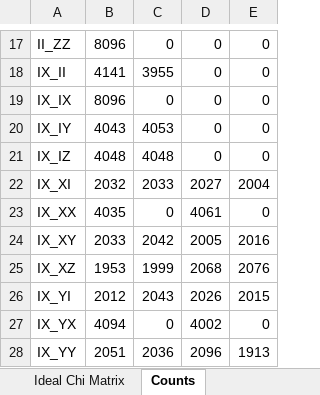
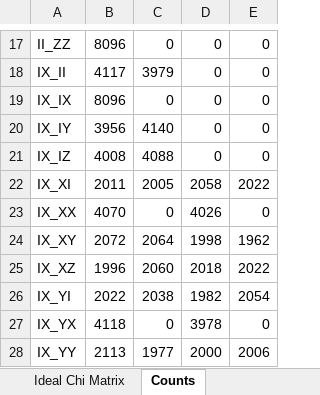
Before and after one commit to BAQIS-Quantum/ErrorGnoMark, an Excel workbook: examples/qpt_reports/qpt_demo_report_cnot.xlsx, sheet Counts, drawn as a sheet; only a part is shown, gaps mark what is left out; values as stored, in another font and other column widths than the file's, no borders; the diff covers the shown part only; the diff names each change by its address in the sheet, - before the commit and + after, or states it on an @@ line.

```diff
--- a/examples/qpt_reports/qpt_demo_report_cnot.xlsx (sheet Counts)
+++ b/examples/qpt_reports/qpt_demo_report_cnot.xlsx (sheet Counts)
-B18: 4141
+B18: 4117
-C18: 3955
+C18: 3979
-B20: 4043
+B20: 3956
-C20: 4053
+C20: 4140
-B21: 4048
+B21: 4008
-C21: 4048
+C21: 4088
-B22: 2032
+B22: 2011
-C22: 2033
+C22: 2005
-D22: 2027
+D22: 2058
-E22: 2004
+E22: 2022
-B23: 4035
+B23: 4070
-D23: 4061
+D23: 4026
-B24: 2033
+B24: 2072
-C24: 2042
+C24: 2064
-D24: 2005
+D24: 1998
-E24: 2016
+E24: 1962
-B25: 1953
+B25: 1996
-C25: 1999
+C25: 2060
-D25: 2068
+D25: 2018
-E25: 2076
+E25: 2022
-B26: 2012
+B26: 2022
-C26: 2043
+C26: 2038
-D26: 2026
+D26: 1982
-E26: 2015
+E26: 2054
-B27: 4094
+B27: 4118
-D27: 4002
+D27: 3978
-B28: 2051
+B28: 2113
-C28: 2036
+C28: 1977
-D28: 2096
+D28: 2000
-E28: 1913
+E28: 2006
```
Also changed, not shown: 669 edited cells elsewhere in this sheet, sheet Summary, charts or pictures, examples/reports/MRB_Report_Clifford_Fidelity_Model.xlsx, examples/reports/Tomography_Report_Bell_State_Flexible_Backend.xlsx, 10 other files.
